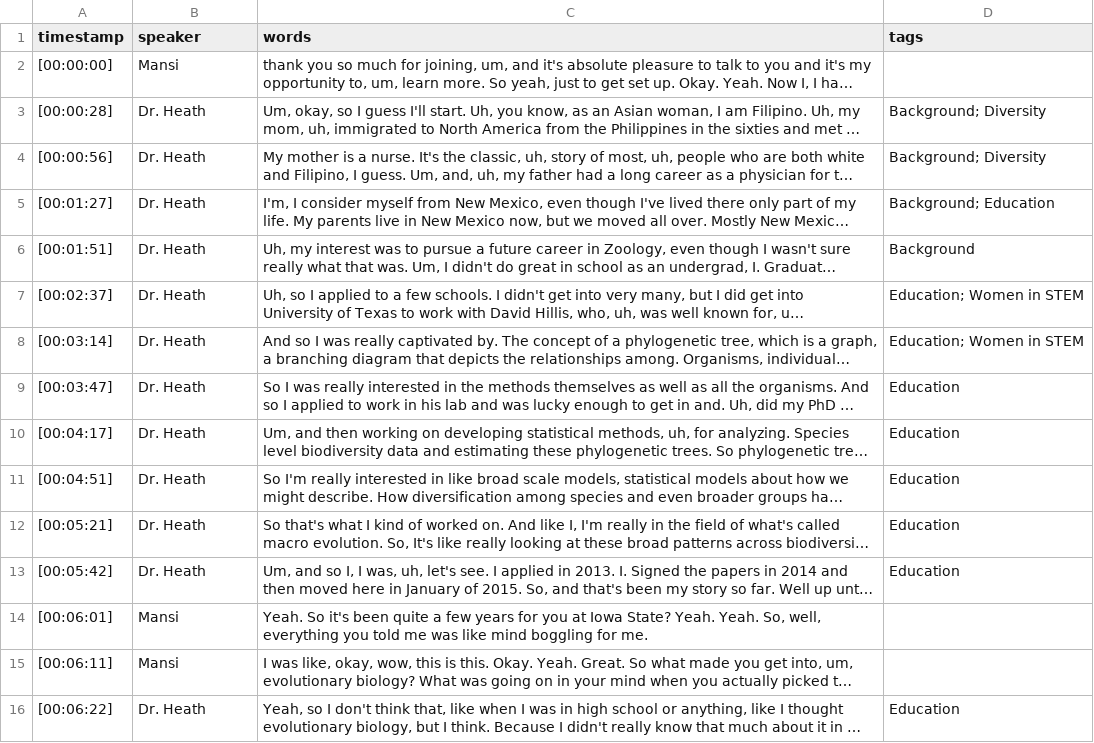
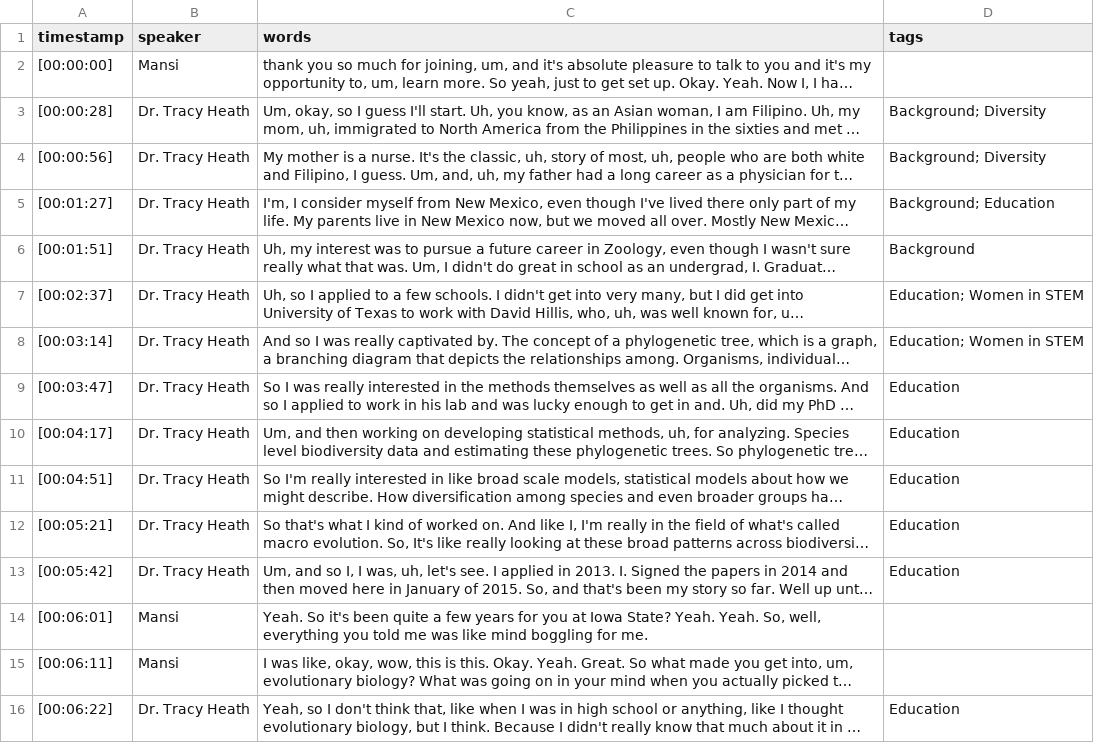
Before and after one commit to isu-digital/stem-journey-isu, a CSV file: _data/transcripts/heath_tracy.csv, drawn as a sheet; only a part is shown; long unchanged cells end in …; the diff covers the shown part only; the diff names each change by its address in the sheet, - before the commit and + after, or states it on an @@ line.

Commit message:
transcript consistency

```diff
--- a/_data/transcripts/heath_tracy.csv
+++ b/_data/transcripts/heath_tracy.csv
-B3:B13 (speaker): Dr. Heath
+B3:B13 (speaker): Dr. Tracy Heath
-B16 (speaker): Dr. Heath
+B16 (speaker): Dr. Tracy Heath
```
Also changed, not shown: 55 edited cells elsewhere in this file, _data/filters.csv, _data/transcripts/Jing_Wang.csv, 3 other files.
